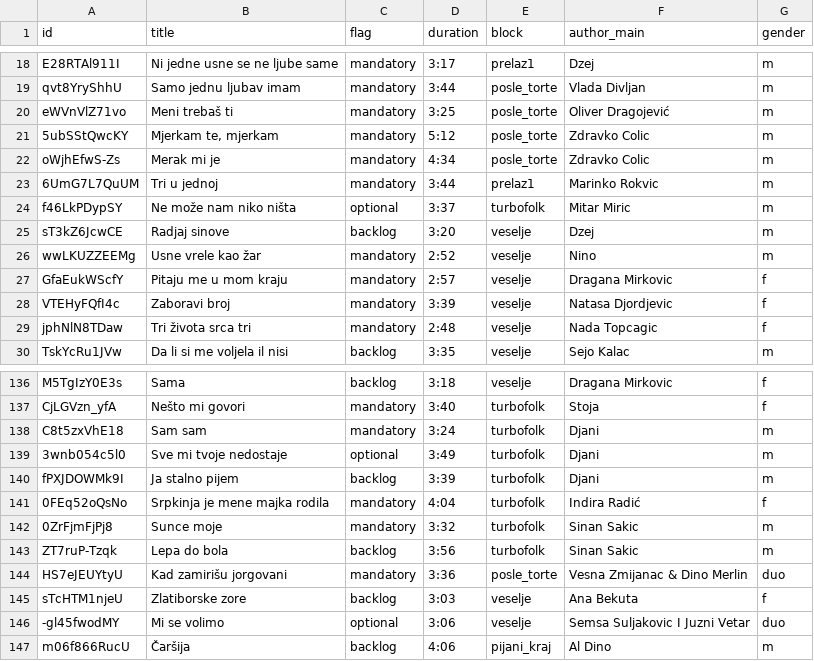
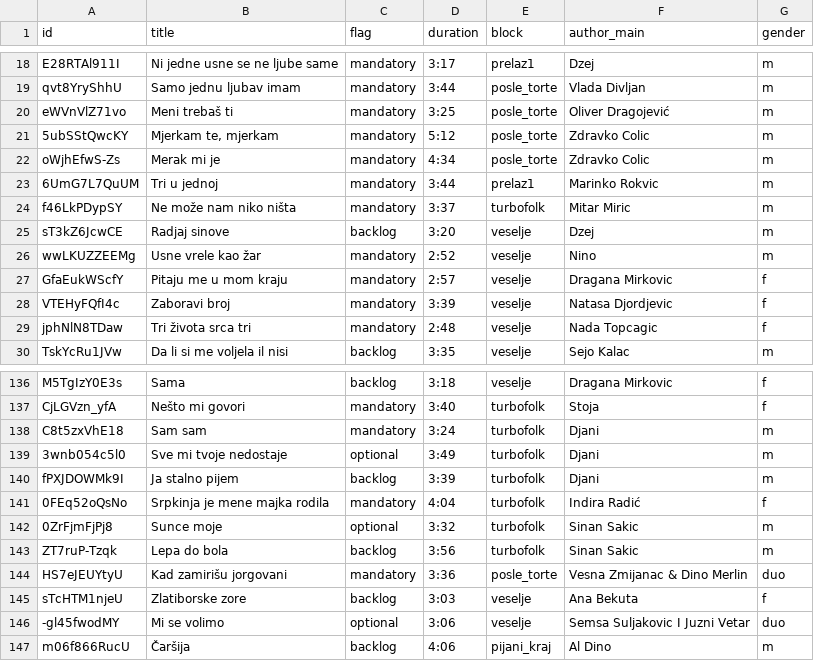
Before and after one commit to ToshKae/nesvil-raspored-pesama, a CSV file: playlist.csv, drawn as a sheet; only a part is shown, gaps mark what is left out.

```diff
--- a/playlist.csv
+++ b/playlist.csv
@@ -23,3 +23,3 @@ oWjhEfwS-Zs,Merak mi je,mandatory,4:34,posle_torte,Zdravko Colic,m
 6UmG7L7QuUM,Tri u jednoj,mandatory,3:44,prelaz1,Marinko Rokvic,m
-f46LkPDypSY,Ne može nam niko ništa,optional,3:37,turbofolk,Mitar Miric,m
+f46LkPDypSY,Ne može nam niko ništa,mandatory,3:37,turbofolk,Mitar Miric,m
 sT3kZ6JcwCE,Radjaj sinove,backlog,3:20,veselje,Dzej,m
@@ -141,3 +141,3 @@ fPXJDOWMk9I,Ja stalno pijem,backlog,3:39,turbofolk,Djani,m
 0FEq52oQsNo,Srpkinja je mene majka rodila,mandatory,4:04,turbofolk,Indira Radić,f
-0ZrFjmFjPj8,Sunce moje,mandatory,3:32,turbofolk,Sinan Sakic,m
+0ZrFjmFjPj8,Sunce moje,optional,3:32,turbofolk,Sinan Sakic,m
 ZT7ruP-Tzqk,Lepa do bola,backlog,3:56,turbofolk,Sinan Sakic,m
```
